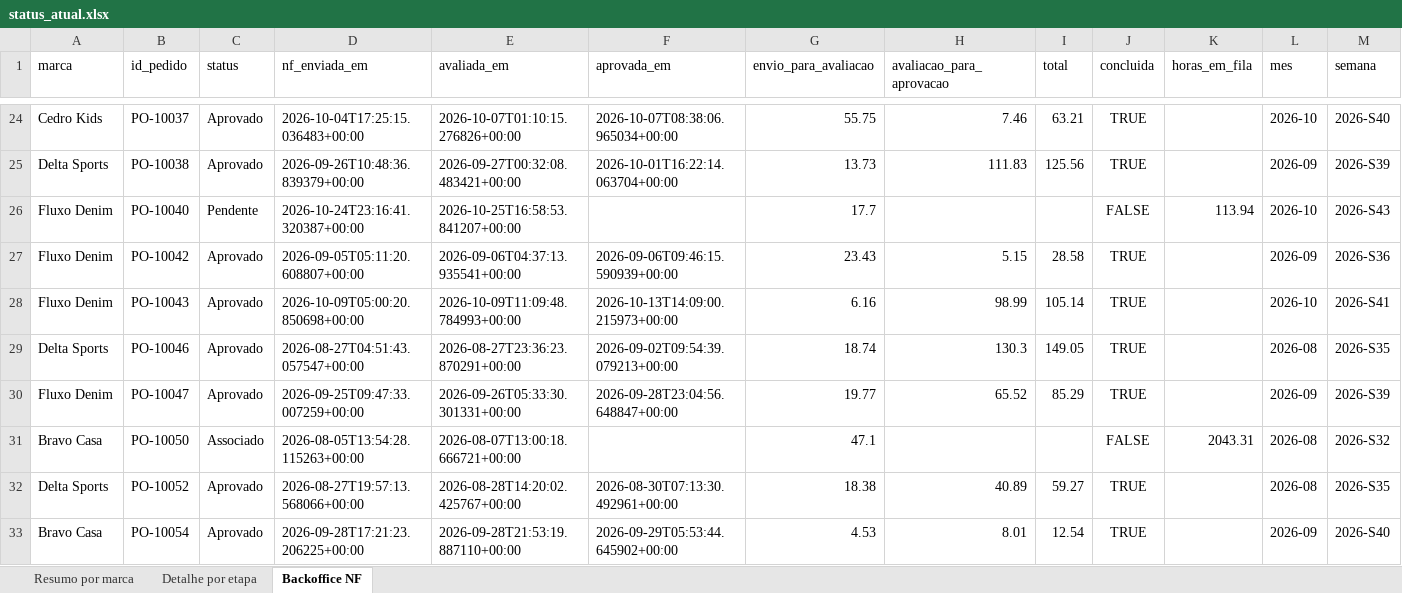
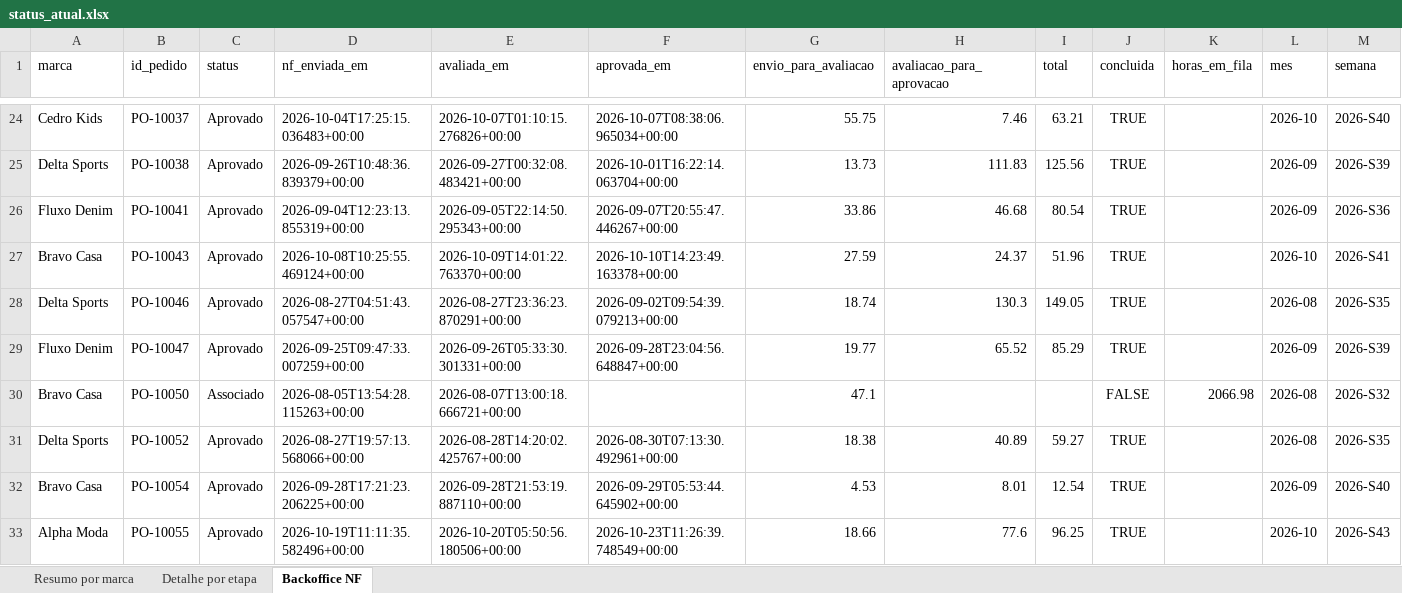
Before and after one commit to Jon108-alt/autonomia-marcas, an Excel workbook: dados/status_atual.xlsx, sheet Backoffice NF, drawn as a sheet; only a part is shown, gaps mark what is left out; the shorter side is filled out with more unchanged rows; values as stored, in another font and other column widths than the file's, no borders; removed rows and columns are numbered as before the commit, all else as after; the diff covers the shown part only; the diff names each change by its address in the sheet, - before the commit and + after, or states it on an @@ line.

```diff
--- a/dados/status_atual.xlsx (sheet Backoffice NF)
+++ b/dados/status_atual.xlsx (sheet Backoffice NF)
-row 26: Fluxo Denim | PO-10040 | Pendente | 2026-10-24T23:16:41.320387+00:00 | 2026-10-25T16:58:53.841207+00:00 |  | 17.7 |  |  | FALSE | 113.94 | 2026-10 | 2026-S43
-B26 (id_pedido): PO-10042
+B26 (id_pedido): PO-10041
-D26 (nf_enviada_em): 2026-09-05T05:11:20.608807+00:00
+D26 (nf_enviada_em): 2026-09-04T12:23:13.855319+00:00
-E26 (avaliada_em): 2026-09-06T04:37:13.935541+00:00
+E26 (avaliada_em): 2026-09-05T22:14:50.295343+00:00
-F26 (aprovada_em): 2026-09-06T09:46:15.590939+00:00
+F26 (aprovada_em): 2026-09-07T20:55:47.446267+00:00
-G26 (envio_para_avaliacao): 23.43
+G26 (envio_para_avaliacao): 33.86
-H26 (avaliacao_para_aprovacao): 5.15
+H26 (avaliacao_para_aprovacao): 46.68
-I26 (total): 28.58
+I26 (total): 80.54
-A27 (marca): Fluxo Denim
+A27 (marca): Bravo Casa
-D27 (nf_enviada_em): 2026-10-09T05:00:20.850698+00:00
+D27 (nf_enviada_em): 2026-10-08T10:25:55.469124+00:00
-E27 (avaliada_em): 2026-10-09T11:09:48.784993+00:00
+E27 (avaliada_em): 2026-10-09T14:01:22.763370+00:00
-F27 (aprovada_em): 2026-10-13T14:09:00.215973+00:00
+F27 (aprovada_em): 2026-10-10T14:23:49.163378+00:00
-G27 (envio_para_avaliacao): 6.16
+G27 (envio_para_avaliacao): 27.59
-H27 (avaliacao_para_aprovacao): 98.99
+H27 (avaliacao_para_aprovacao): 24.37
-I27 (total): 105.14
+I27 (total): 51.96
-K30 (horas_em_fila): 2043.31
+K30 (horas_em_fila): 2066.98
```
Also changed, not shown: 139 edited cells elsewhere in this sheet, sheet Detalhe por etapa, sheet Resumo por marca, 3 other files.
